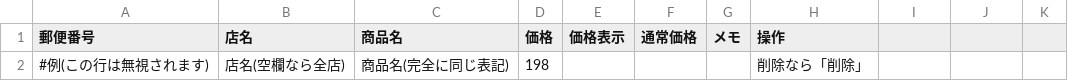
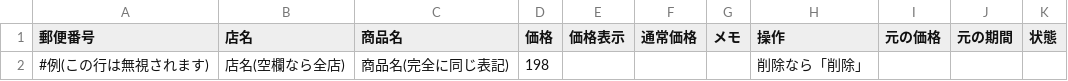
Before and after one commit to okan19560530-prog/otoku-cho, a CSV file: overrides.csv, drawn as a sheet; the diff names each change by its address in the sheet, - before the commit and + after, or states it on an @@ line.

```diff
--- a/overrides.csv
+++ b/overrides.csv
-I1: (empty)
+I1: 元の価格
-J1: (empty)
+J1: 元の期間
-K1: (empty)
+K1: 状態
```
Also changed, not shown: 4 other files.
